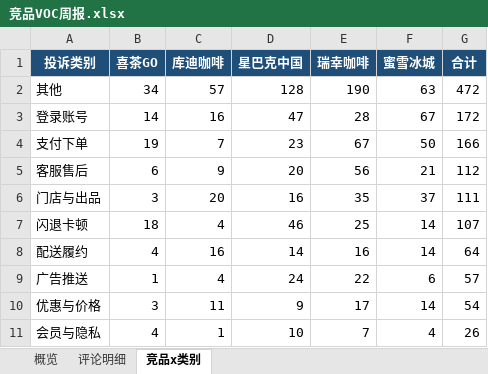
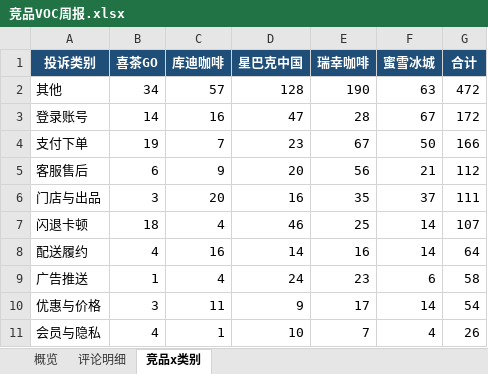
Before and after one commit to EGG-ZERO/appstore-voc-radar, an Excel workbook: reports/竞品VOC周报.xlsx, sheet 竞品x类别, drawn as a sheet; values as stored, in another font and other column widths than the file's, no borders; the diff names each change by its address in the sheet, - before the commit and + after, or states it on an @@ line.

```diff
--- a/reports/竞品VOC周报.xlsx (sheet 竞品x类别)
+++ b/reports/竞品VOC周报.xlsx (sheet 竞品x类别)
-E9 (瑞幸咖啡): 22
+E9 (瑞幸咖啡): 23
-G9 (合计): 57
+G9 (合计): 58
```
Also changed, not shown: sheet 评论明细, sheet 概览, 4 other files.
